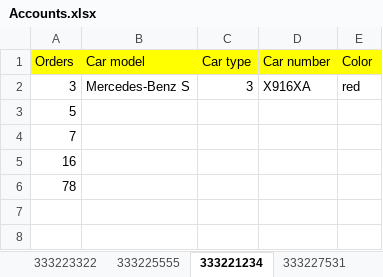
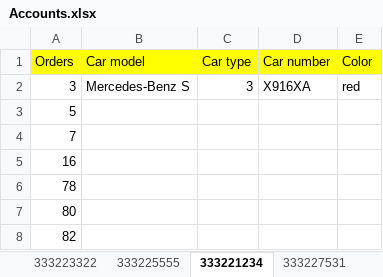
Before and after one commit to V-Roman-V/PSS_HomeWork4, an Excel workbook: build-PSS_HomeWork4-Desktop_Qt_5_12_5_MinGW_64_bit-Release/release/DataBase/Accounts.xlsx, sheet 333221234, drawn as a sheet; values as stored, in another font and other column widths than the file's, no borders; the diff names each change by its address in the sheet, - before the commit and + after, or states it on an @@ line.

```diff
--- a/build-PSS_HomeWork4-Desktop_Qt_5_12_5_MinGW_64_bit-Release/release/DataBase/Accounts.xlsx (sheet 333221234)
+++ b/build-PSS_HomeWork4-Desktop_Qt_5_12_5_MinGW_64_bit-Release/release/DataBase/Accounts.xlsx (sheet 333221234)
+row 7: 80
+row 8: 82
```
Also changed, not shown: sheet Orders, sheet 89959280771, sheet Active_orders, 2 other files.
